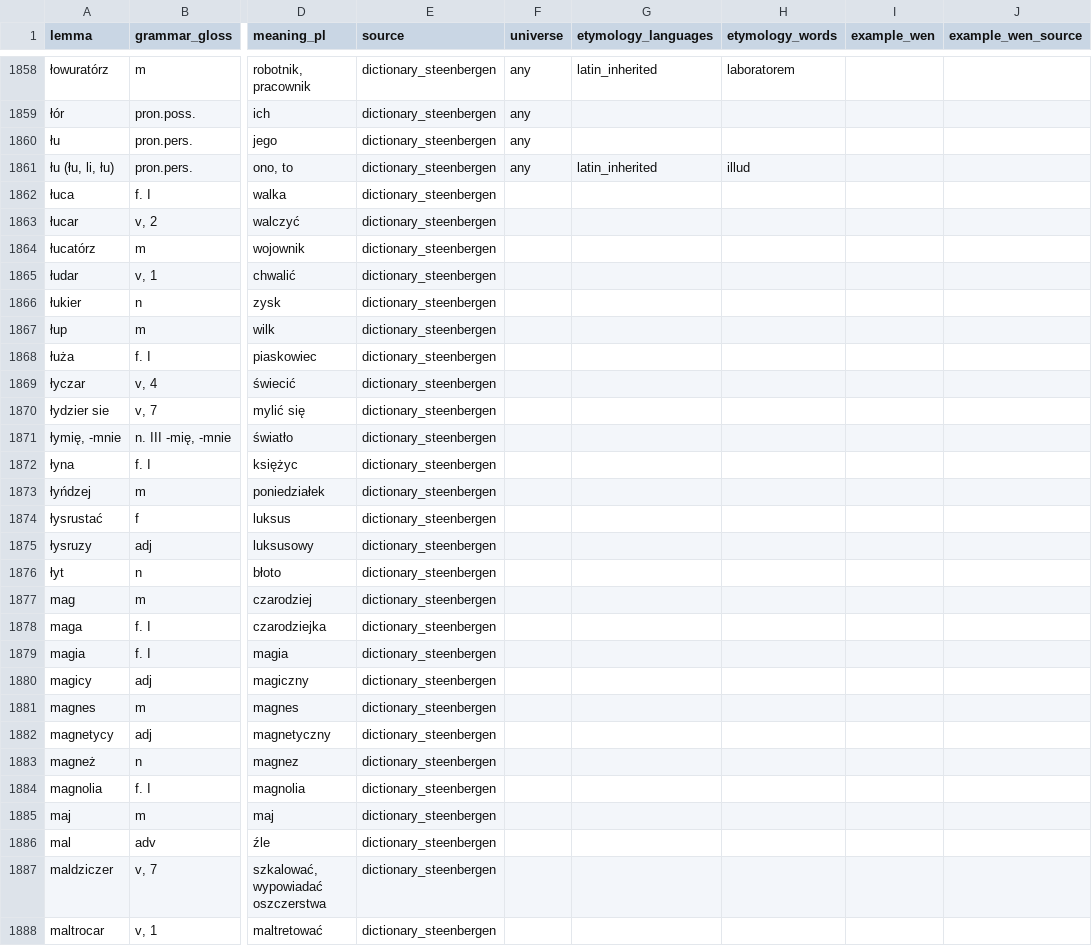
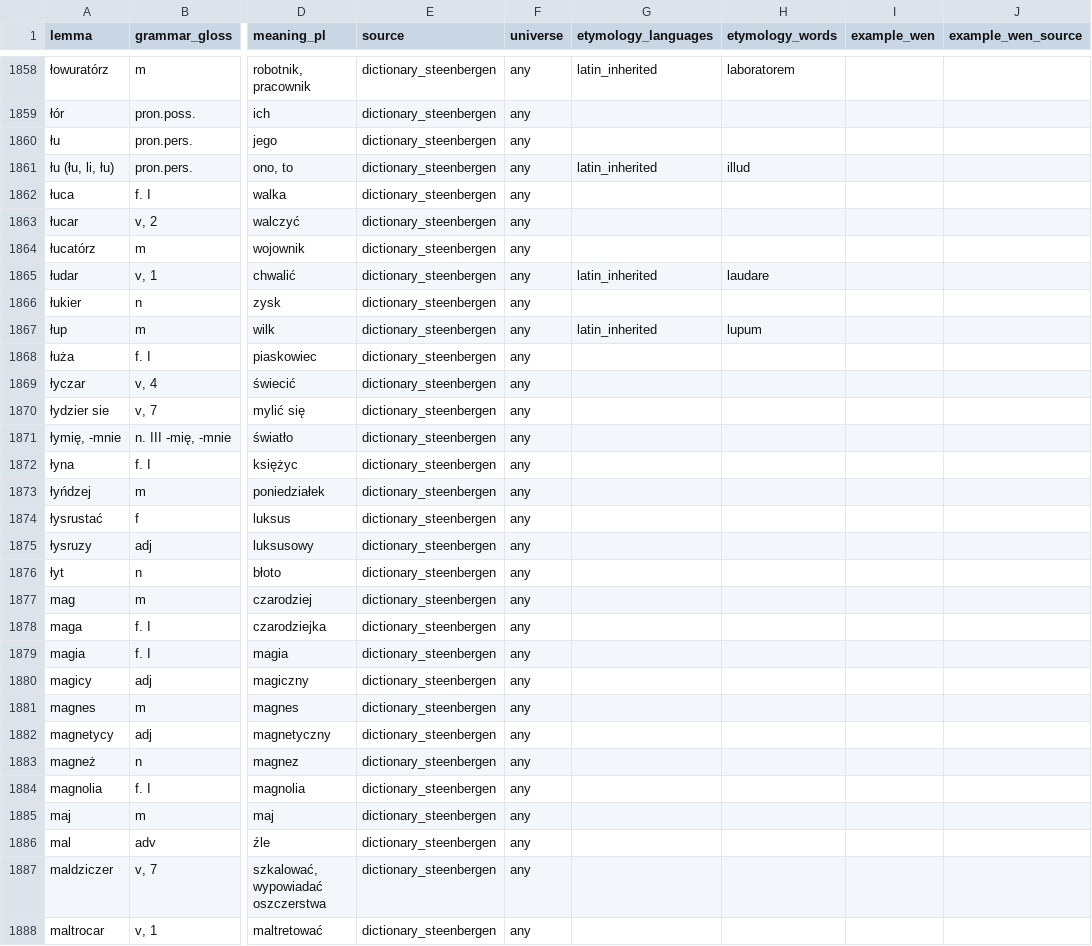
Before and after one commit to adam-sierakowski/wenedyk_dwu, a CSV file: dictionary/dictionary_steenbergen_edited.csv, drawn as a sheet; only a part is shown, gaps mark what is left out; the diff covers the shown part only; the diff names each change by its address in the sheet, - before the commit and + after, or states it on an @@ line.

```diff
--- a/dictionary/dictionary_steenbergen_edited.csv
+++ b/dictionary/dictionary_steenbergen_edited.csv
-F1862:F1888 (universe): (empty)
+F1862:F1888 (universe): any
-G1865 (etymology_languages): (empty)
+G1865 (etymology_languages): latin_inherited
-H1865 (etymology_words): (empty)
+H1865 (etymology_words): laudare
-G1867 (etymology_languages): (empty)
+G1867 (etymology_languages): latin_inherited
-H1867 (etymology_words): (empty)
+H1867 (etymology_words): lupum
```
Also changed, not shown: 127 edited cells elsewhere in this file.
